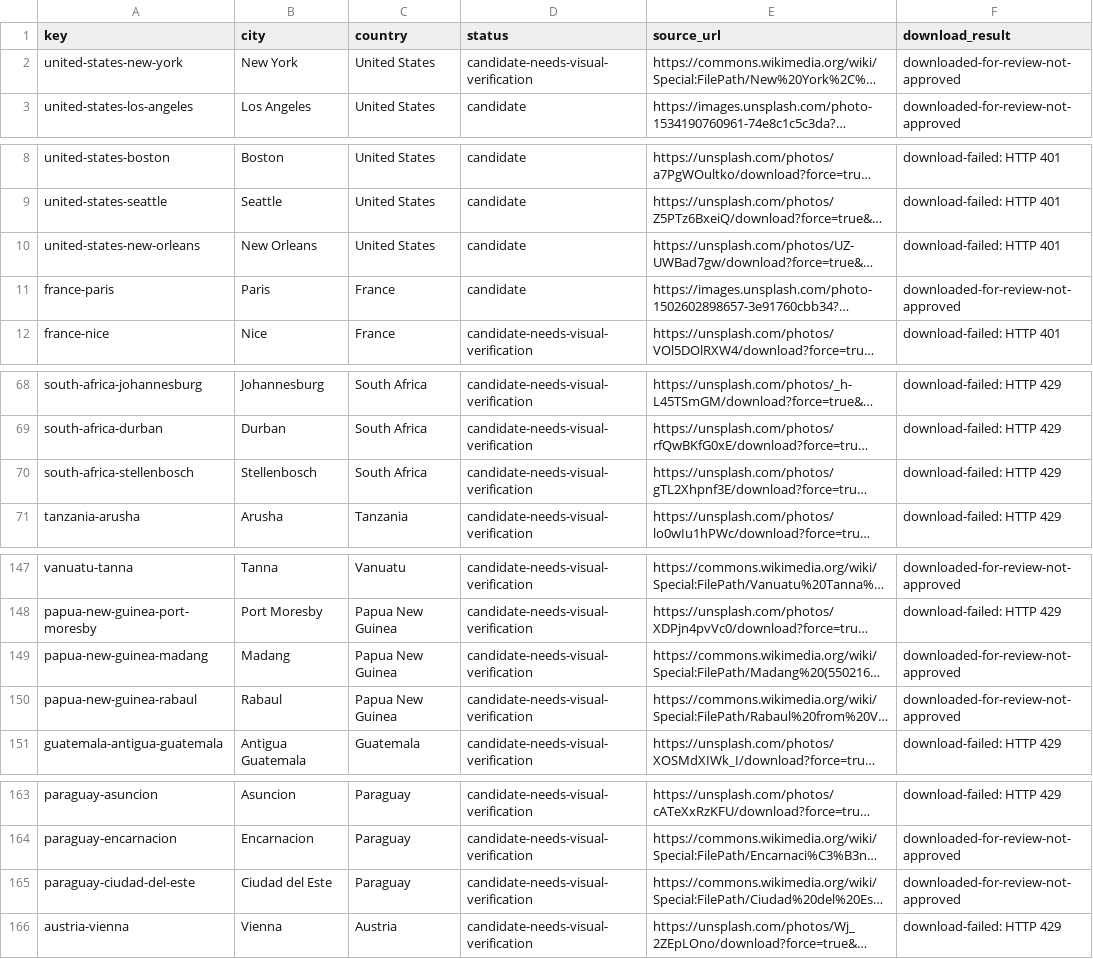
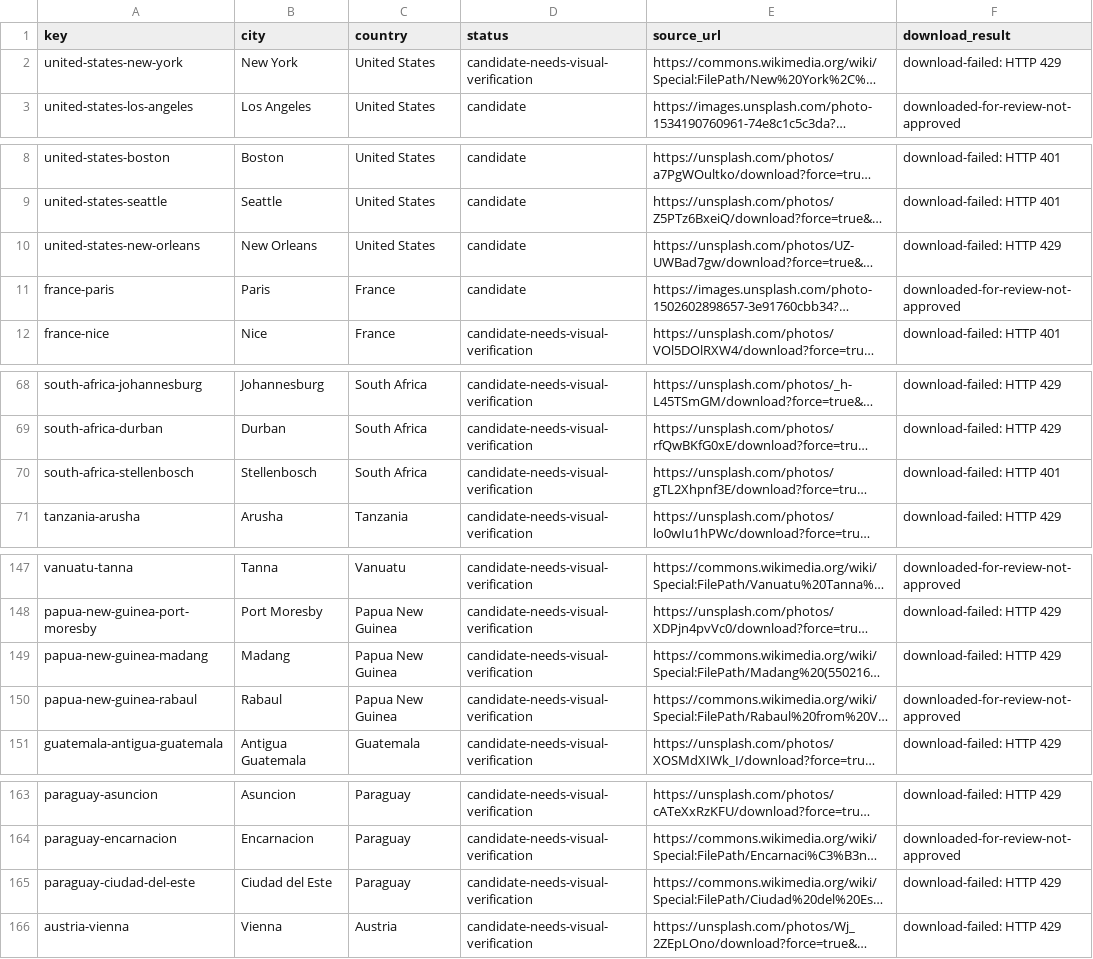
Before and after one commit to Muttanbal/tiptoe-the-world, a CSV file: photo-review/review.csv, drawn as a sheet; only a part is shown, gaps mark what is left out; long unchanged cells end in …; the diff covers the shown part only; the diff names each change by its address in the sheet, - before the commit and + after, or states it on an @@ line.

```diff
--- a/photo-review/review.csv
+++ b/photo-review/review.csv
-F2 (download_result): downloaded-for-review-not-approved
+F2 (download_result): download-failed: HTTP 429
-F10 (download_result): download-failed: HTTP 401
+F10 (download_result): download-failed: HTTP 429
-F70 (download_result): download-failed: HTTP 429
+F70 (download_result): download-failed: HTTP 401
-F149 (download_result): downloaded-for-review-not-approved
+F149 (download_result): download-failed: HTTP 429
-F165 (download_result): downloaded-for-review-not-approved
+F165 (download_result): download-failed: HTTP 429
```
Also changed, not shown: 38 edited cells elsewhere in this file, 3 other files.
